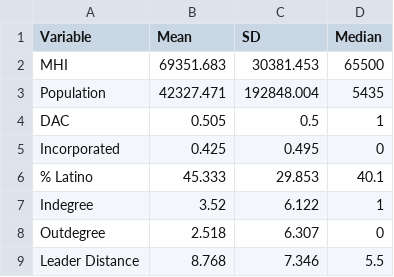
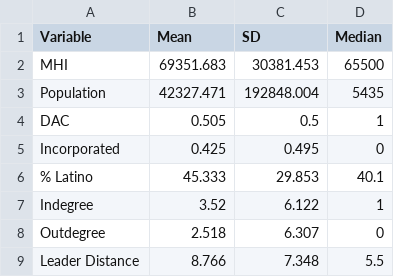
Before and after one commit to ucd-cepb/kings, a CSV file: EJ_DAC_Paper/Out/data_summary.csv, drawn as a sheet.

```diff
--- a/EJ_DAC_Paper/Out/data_summary.csv
+++ b/EJ_DAC_Paper/Out/data_summary.csv
@@ -8,2 +8,2 @@ Indegree,3.52,6.122,1
 Outdegree,2.518,6.307,0
-Leader Distance,8.768,7.346,5.5
+Leader Distance,8.766,7.348,5.5
```
Also changed, not shown: 4 other files.
